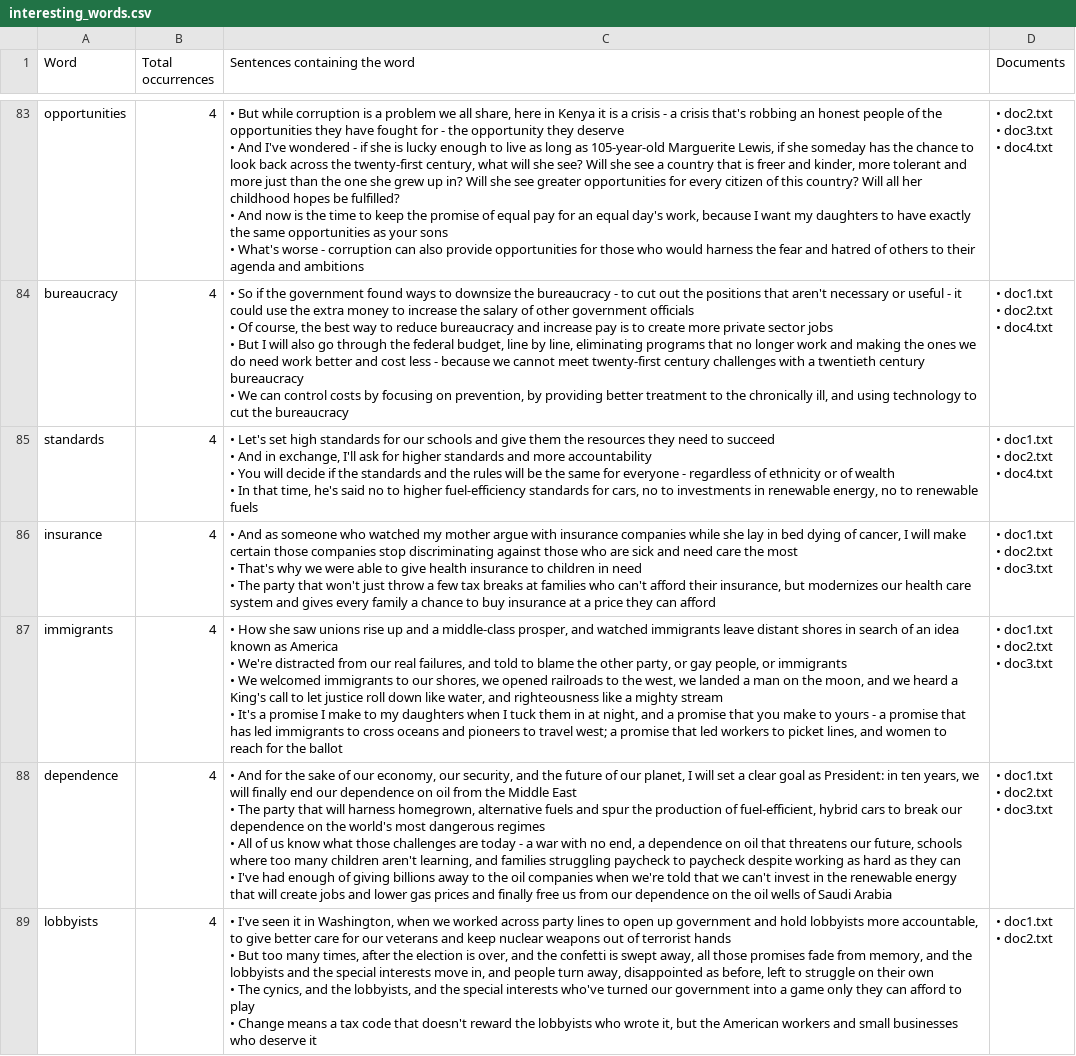
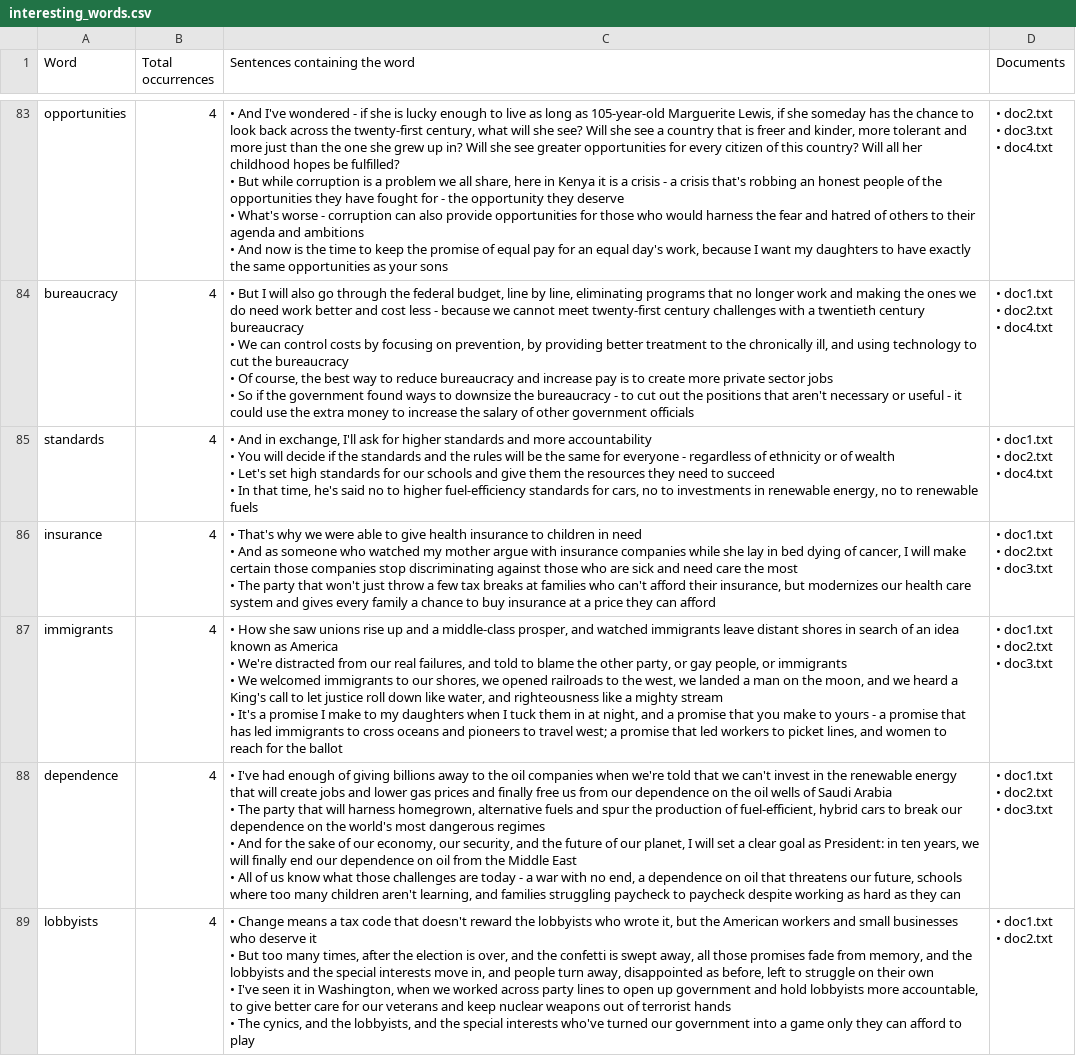
Before and after one commit to Darbjm/Python-Script-Reader, a CSV file: interesting_words.csv, drawn as a sheet; only a part is shown, gaps mark what is left out; ↵ is a line break in a cell; the diff covers the shown part only; the diff names each change by its address in the sheet, - before the commit and + after, or states it on an @@ line.

```diff
--- a/interesting_words.csv
+++ b/interesting_words.csv
-C83 (Sentences containing the word): • But while corruption is a problem we all share, here in Kenya it is a crisis - a crisis that's robbing an honest people of the opportunities they have fought for - the opportunity they deserve ↵ • And I've wondered - if she is lucky enough to live as long as 105-year-old Marguerite Lewis, if she someday has the chance to look back across the twenty-first century, what will she see? Will she see a country that is freer and kinder, more tolerant and more just than the one she grew up in? Will she see greater opportunities for every citizen of this country? Will all her childhood hopes be fulfilled? ↵ • And now is the time to keep the promise of equal pay for an equal day's work, because I want my daughters to have exactly the same opportunities as your sons ↵ • What's worse - corruption can also provide opportunities for those who would harness the fear and hatred of others to their agenda and ambitions
+C83 (Sentences containing the word): • And I've wondered - if she is lucky enough to live as long as 105-year-old Marguerite Lewis, if she someday has the chance to look back across the twenty-first century, what will she see? Will she see a country that is freer and kinder, more tolerant and more just than the one she grew up in? Will she see greater opportunities for every citizen of this country? Will all her childhood hopes be fulfilled? ↵ • But while corruption is a problem we all share, here in Kenya it is a crisis - a crisis that's robbing an honest people of the opportunities they have fought for - the opportunity they deserve ↵ • What's worse - corruption can also provide opportunities for those who would harness the fear and hatred of others to their agenda and ambitions ↵ • And now is the time to keep the promise of equal pay for an equal day's work, because I want my daughters to have exactly the same opportunities as your sons
-C84 (Sentences containing the word): • So if the government found ways to downsize the bureaucracy - to cut out the positions that aren't necessary or useful - it could use the extra money to increase the salary of other government officials ↵ • Of course, the best way to reduce bureaucracy and increase pay is to create more private sector jobs ↵ • But I will also go through the federal budget, line by line, eliminating programs that no longer work and making the ones we do need work better and cost less - because we cannot meet twenty-first century challenges with a twentieth century bureaucracy ↵ • We can control costs by focusing on prevention, by providing better treatment to the chronically ill, and using technology to cut the bureaucracy
+C84 (Sentences containing the word): • But I will also go through the federal budget, line by line, eliminating programs that no longer work and making the ones we do need work better and cost less - because we cannot meet twenty-first century challenges with a twentieth century bureaucracy ↵ • We can control costs by focusing on prevention, by providing better treatment to the chronically ill, and using technology to cut the bureaucracy ↵ • Of course, the best way to reduce bureaucracy and increase pay is to create more private sector jobs ↵ • So if the government found ways to downsize the bureaucracy - to cut out the positions that aren't necessary or useful - it could use the extra money to increase the salary of other government officials
-C85 (Sentences containing the word): • Let's set high standards for our schools and give them the resources they need to succeed ↵ • And in exchange, I'll ask for higher standards and more accountability ↵ • You will decide if the standards and the rules will be the same for everyone - regardless of ethnicity or of wealth ↵ • In…
+C85 (Sentences containing the word): • And in exchange, I'll ask for higher standards and more accountability ↵ • You will decide if the standards and the rules will be the same for everyone - regardless of ethnicity or of wealth ↵ • Let's set high standards for our schools and give them the resources they need to succeed ↵ • In…
-C86 (Sentences containing the word): • And as someone who watched my mother argue with insurance companies while she lay in bed dying of cancer, I will make certain those companies stop discriminating against those who are sick and need care the most ↵ • That's why we were able to give health insurance to children in need ↵ • The…
+C86 (Sentences containing the word): • That's why we were able to give health insurance to children in need ↵ • And as someone who watched my mother argue with insurance companies while she lay in bed dying of cancer, I will make certain those companies stop discriminating against those who are sick and need care the most ↵ • The…
-C88 (Sentences containing the word): • And for the sake of our economy, our security, and the future of our planet, I will set a clear goal as President: in ten years, we will finally end our dependence on oil from the Middle East ↵ • The party that will harness homegrown, alternative fuels and spur the production of fuel-efficient, hybrid cars to break our dependence on the world's most dangerous regimes ↵ • All of us know what those challenges are today - a war with no end, a dependence on oil that threatens our future, schools where too many children aren't learning, and families struggling paycheck to paycheck despite working as hard as they can ↵ • I've had enough of giving billions away to the oil companies when we're told that we can't invest in the renewable energy that will create jobs and lower gas prices and finally free us from our dependence on the oil wells of Saudi Arabia
+C88 (Sentences containing the word): • I've had enough of giving billions away to the oil companies when we're told that we can't invest in the renewable energy that will create jobs and lower gas prices and finally free us from our dependence on the oil wells of Saudi Arabia ↵ • The party that will harness homegrown, alternative fuels and spur the production of fuel-efficient, hybrid cars to break our dependence on the world's most dangerous regimes ↵ • And for the sake of our economy, our security, and the future of our planet, I will set a clear goal as President: in ten years, we will finally end our dependence on oil from the Middle East ↵ • All of us know what those challenges are today - a war with no end, a dependence on oil that threatens our future, schools where too many children aren't learning, and families struggling paycheck to paycheck despite working as hard as they can
-C89 (Sentences containing the word): • I've seen it in Washington, when we worked across party lines to open up government and hold lobbyists more accountable, to give better care for our veterans and keep nuclear weapons out of terrorist hands ↵ • But too many times, after the election is over, and the confetti is swept away, all those promises fade from memory, and the lobbyists and the special interests move in, and people turn away, disappointed as before, left to struggle on their own ↵ • The cynics, and the lobbyists, and the special interests who've turned our government into a game only they can afford to play ↵ • Change means a tax code that doesn't reward the lobbyists who wrote it, but the American workers and small businesses who deserve it
+C89 (Sentences containing the word): • Change means a tax code that doesn't reward the lobbyists who wrote it, but the American workers and small businesses who deserve it ↵ • But too many times, after the election is over, and the confetti is swept away, all those promises fade from memory, and the lobbyists and the special interests move in, and people turn away, disappointed as before, left to struggle on their own ↵ • I've seen it in Washington, when we worked across party lines to open up government and hold lobbyists more accountable, to give better care for our veterans and keep nuclear weapons out of terrorist hands ↵ • The cynics, and the lobbyists, and the special interests who've turned our government into a game only they can afford to play
```
Also changed, not shown: 180 edited cells elsewhere in this file, 1 other file.
